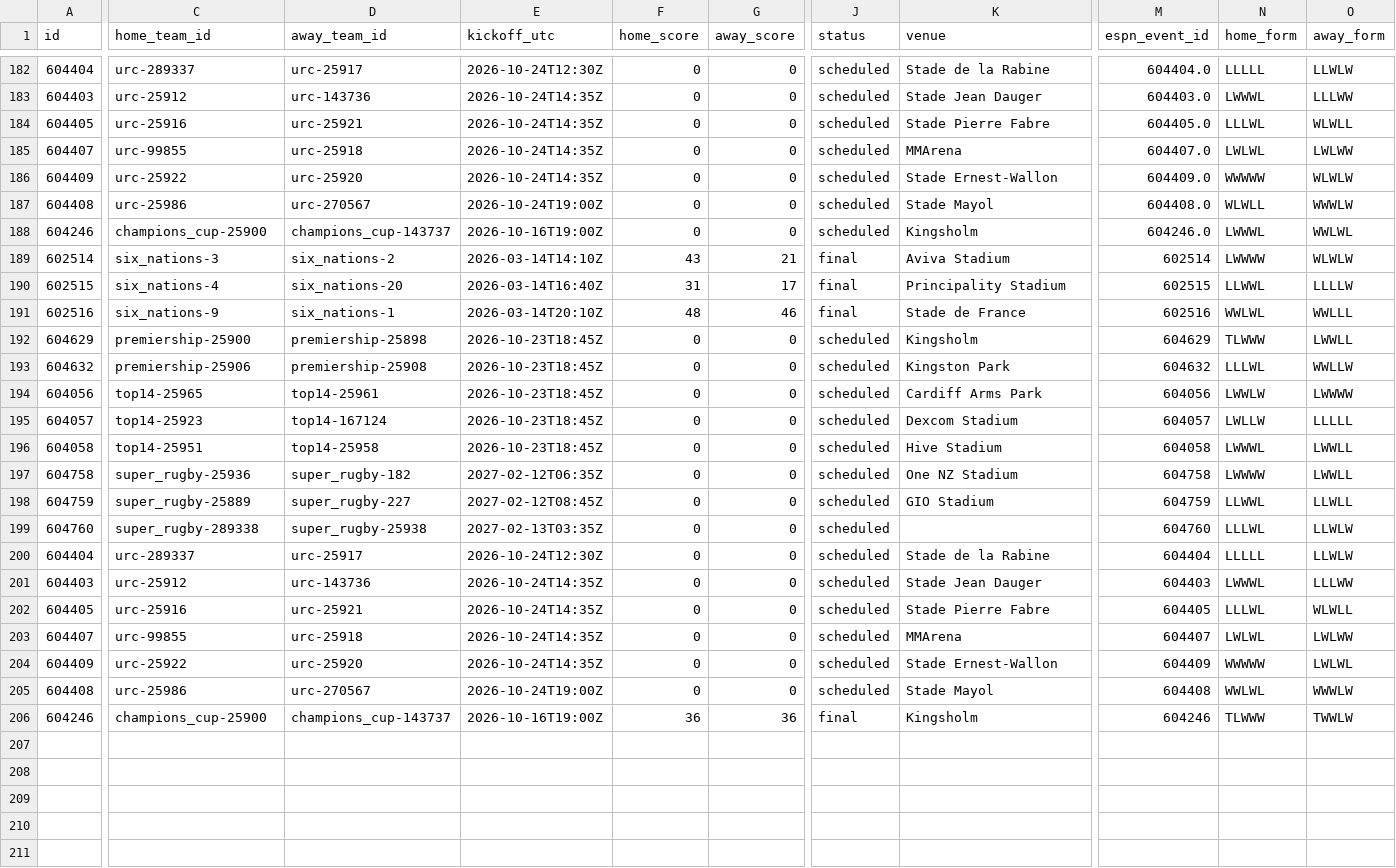
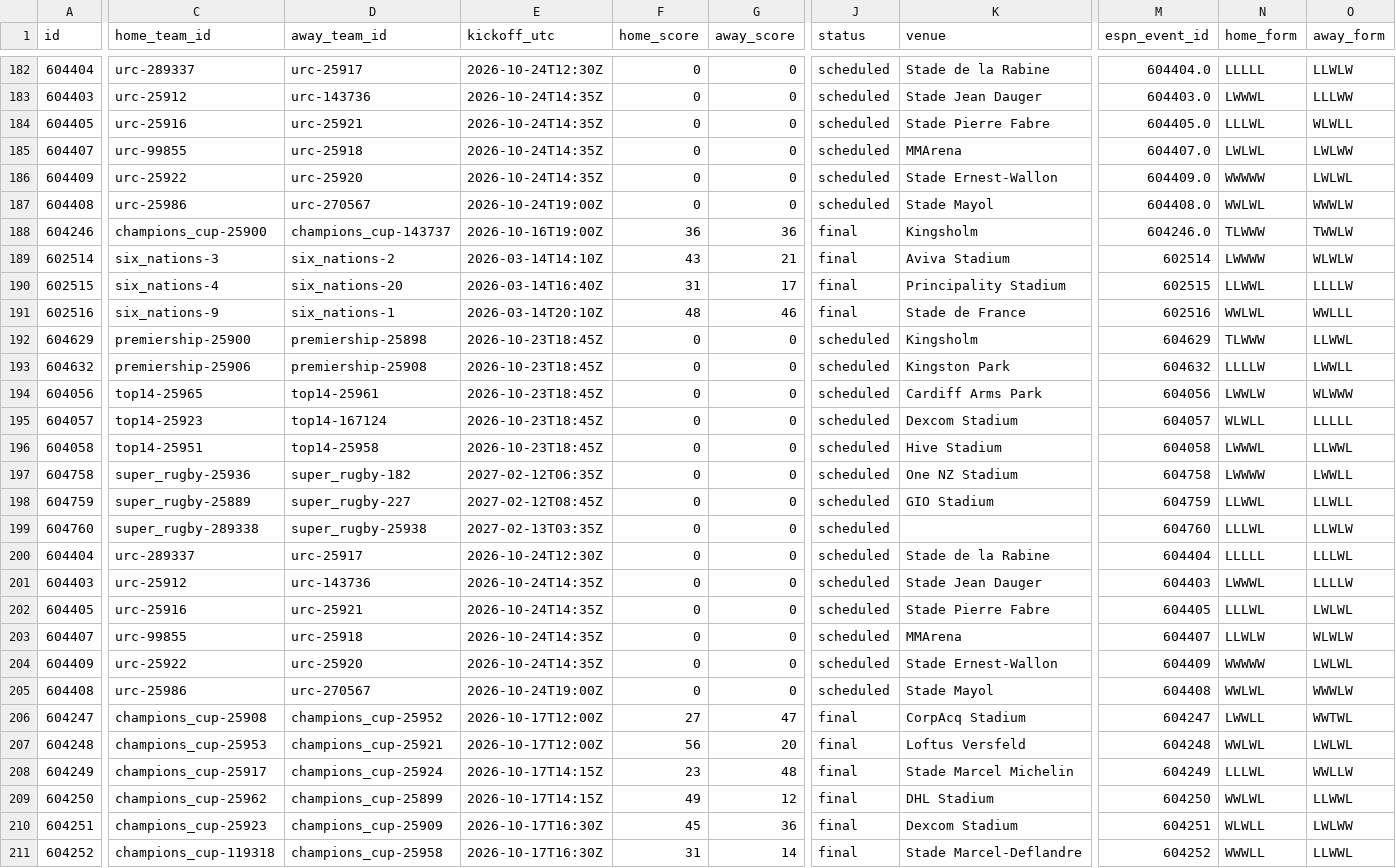
Before and after one commit to gmalbert/rugby, a CSV file: data_files/csv/matches.csv, drawn as a sheet; only a part is shown, gaps mark what is left out; addresses are those after the commit; rows hold the shown columns only; the diff covers the shown part only; the diff names each change by its address in the sheet, - before the commit and + after, or states it on an @@ line.

```diff
--- a/data_files/csv/matches.csv
+++ b/data_files/csv/matches.csv
-O186 (away_form): WLWLW
+O186 (away_form): LWLWL
-N187 (home_form): WLWLL
+N187 (home_form): WWLWL
-F188 (home_score): 0
+F188 (home_score): 36
-G188 (away_score): 0
+G188 (away_score): 36
-J188 (status): scheduled
+J188 (status): final
-N188 (home_form): LWWWL
+N188 (home_form): TLWWW
-O188 (away_form): WWLWL
+O188 (away_form): TWWLW
-O192 (away_form): LWWLL
+O192 (away_form): LLWWL
-N193 (home_form): LLLWL
+N193 (home_form): LLLLW
-O193 (away_form): WWLLW
+O193 (away_form): LWWLL
-O194 (away_form): LWWWW
+O194 (away_form): WLWWW
-N195 (home_form): LWLLW
+N195 (home_form): WLWLL
-O196 (away_form): LWWLL
+O196 (away_form): LLWWL
-O200 (away_form): LLWLW
+O200 (away_form): LLLWL
-O201 (away_form): LLLWW
+O201 (away_form): LLLLW
-O202 (away_form): WLWLL
+O202 (away_form): LWLWL
-N203 (home_form): LWLWL
+N203 (home_form): LLWLW
-O203 (away_form): LWLWW
+O203 (away_form): WLWLW
+row 206: 604247 | champions_cup-25908 | champions_cup-25952 | 2026-10-17T12:00Z | 27 | 47 | final | CorpAcq Stadium | 604247 | LWWLL | WWTWL
+row 207: 604248 | champions_cup-25953 | champions_cup-25921 | 2026-10-17T12:00Z | 56 | 20 | final | Loftus Versfeld | 604248 | WWLWL | LWLWL
+row 208: 604249 | champions_cup-25917 | champions_cup-25924 | 2026-10-17T14:15Z | 23 | 48 | final | Stade Marcel Michelin | 604249 | LLLWL | WWLLW
+row 209: 604250 | champions_cup-25962 | champions_cup-25899 | 2026-10-17T14:15Z | 49 | 12 | final | DHL Stadium | 604250 | WWLWL | LLWWL
-A210 (id): 604246
+A210 (id): 604251
-C210 (home_team_id): champions_cup-25900
+C210 (home_team_id): champions_cup-25923
-D210 (away_team_id): champions_cup-143737
+D210 (away_team_id): champions_cup-25909
-E210 (kickoff_utc): 2026-10-16T19:00Z
+E210 (kickoff_utc): 2026-10-17T16:30Z
-F210 (home_score): 36
+F210 (home_score): 45
-K210 (venue): Kingsholm
+K210 (venue): Dexcom Stadium
-M210 (espn_event_id): 604246
+M210 (espn_event_id): 604251
-N210 (home_form): TLWWW
+N210 (home_form): WLWLL
-O210 (away_form): TWWLW
+O210 (away_form): LWLWW
+row 211: 604252 | champions_cup-119318 | champions_cup-25958 | 2026-10-17T16:30Z | 31 | 14 | final | Stade Marcel-Deflandre | 604252 | WWWLL | LLWWL
```
Also changed, not shown: 2 added rows and 2 edited cells elsewhere in this file, 6 other files.
